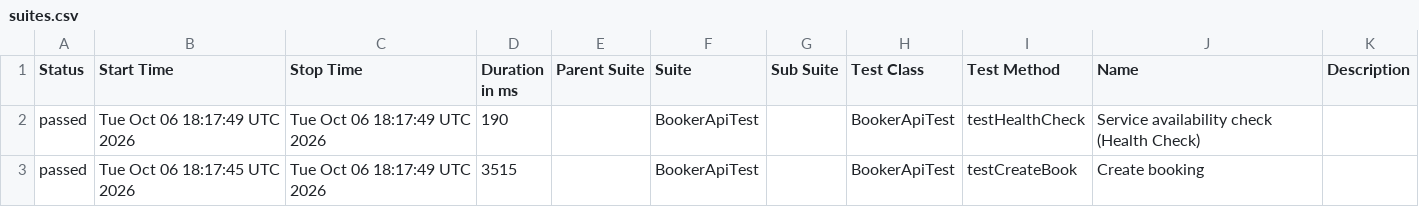
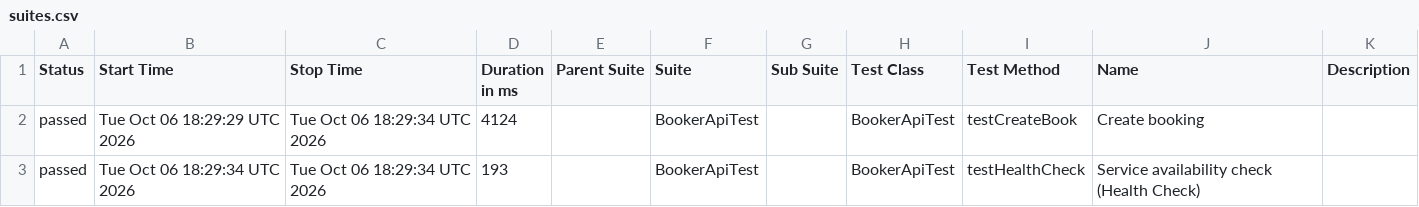
Before and after one commit to Alexey-garanin/bookerApi, a CSV file: data/suites.csv, drawn as a sheet.

```diff
--- a/data/suites.csv
+++ b/data/suites.csv
@@ -1,3 +1,3 @@
 "Status","Start Time","Stop Time","Duration in ms","Parent Suite","Suite","Sub Suite","Test Class","Test Method","Name","Description"
-"passed","Tue Oct 06 18:17:49 UTC 2026","Tue Oct 06 18:17:49 UTC 2026","190","","BookerApiTest","","BookerApiTest","testHealthCheck","Service availability check (Health Check)",""
-"passed","Tue Oct 06 18:17:45 UTC 2026","Tue Oct 06 18:17:49 UTC 2026","3515","","BookerApiTest","","BookerApiTest","testCreateBook","Create booking",""
+"passed","Tue Oct 06 18:29:29 UTC 2026","Tue Oct 06 18:29:34 UTC 2026","4124","","BookerApiTest","","BookerApiTest","testCreateBook","Create booking",""
+"passed","Tue Oct 06 18:29:34 UTC 2026","Tue Oct 06 18:29:34 UTC 2026","193","","BookerApiTest","","BookerApiTest","testHealthCheck","Service availability check (Health Check)",""
```
Also changed, not shown: 33 other files.
